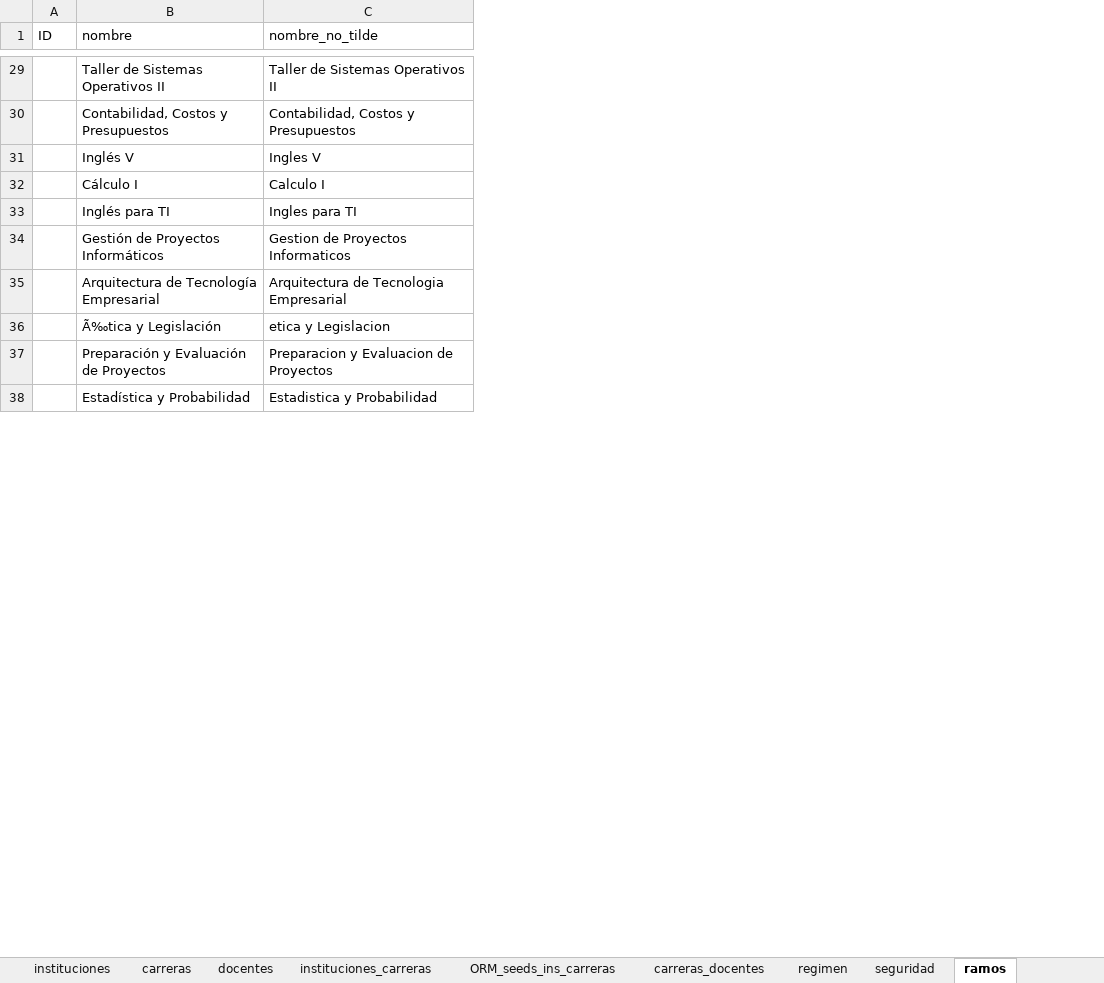
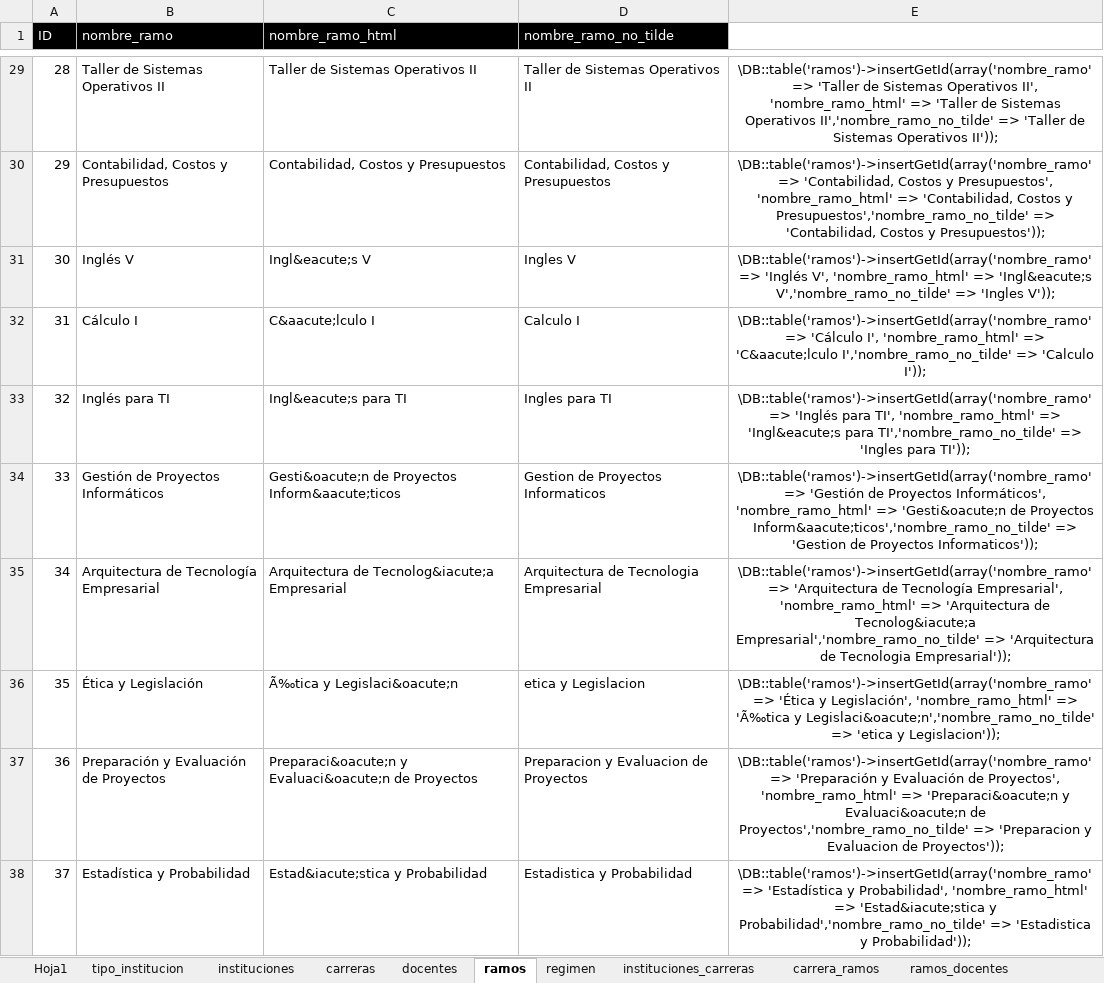
Before and after one commit to sophiachile/desarrollo, an Excel workbook: docs/Tablas_automaticas ORM.xlsx, sheet ramos, drawn as a sheet; only a part is shown, gaps mark what is left out; values as stored, in another font and other column widths than the file's, no borders; addresses are those after the commit; the diff covers the shown part only; the diff names each change by its address in the sheet, - before the commit and + after, or states it on an @@ line.

```diff
--- a/docs/Tablas_automaticas ORM.xlsx (sheet ramos)
+++ b/docs/Tablas_automaticas ORM.xlsx (sheet ramos)
-sheet tab: carreras_docentes
+sheet tab: ramos_docentes
+sheet tab: tipo_institucion
+sheet tab: carrera_ramos
@@ sheet tab order changed: Hoja1 | tipo_institucion | instituciones | carreras | docentes | ramos | regimen | instituciones_carreras | carrera_ramos | ramos_docentes @@
+column C (nombre_ramo_html), rows 29-38: Taller de Sistemas Operativos II | Contabilidad, Costos y Presupuestos | Ingl&eacute;s V | C&aacute;lculo I | Ingl&eacute;s para TI | Gesti&oacute;n de Proyectos Inform&aacute;ticos | Arquitectura de Tecnolog&iacute;a Empresarial | Ã‰tica y Legislaci&oacute;n | Preparaci&oacute;n y Evaluaci&oacute;n de Proyectos | Estad&iacute;stica y Probabilidad
+column E, rows 29-38: \DB::table('ramos')->insertGetId(array('nombre_ramo' => 'Taller de Sistemas Operativos II', 'nombre_ramo_html' => 'Taller de Sistemas Operativos II','nombre_ramo_no_tilde' => 'Taller de Sistemas Operativos II')); | \DB::table('ramos')->insertGetId(array('nombre_ramo' => 'Contabilidad, Costos y Presupuestos', 'nombre_ramo_html' => 'Contabilidad, Costos y Presupuestos','nombre_ramo_no_tilde' => 'Contabilidad, Costos y Presupuestos')); | \DB::table('ramos')->insertGetId(array('nombre_ramo' => 'Inglés V', 'nombre_ramo_html' => 'Ingl&eacute;s V','nombre_ramo_no_tilde' => 'Ingles V')); | \DB::table('ramos')->insertGetId(array('nombre_ramo' => 'Cálculo I', 'nombre_ramo_html' => 'C&aacute;lculo I','nombre_ramo_no_tilde' => 'Calculo I')); | \DB::table('ramos')->insertGetId(array('nombre_ramo' => 'Inglés para TI', 'nombre_ramo_html' => 'Ingl&eacute;s para TI','nombre_ramo_no_tilde' => 'Ingles para TI')); | \DB::table('ramos')->insertGetId(array('nombre_ramo' => 'Gestión de Proyectos Informáticos', 'nombre_ramo_html' => 'Gesti&oacute;n de Proyectos Inform&aacute;ticos','nombre_ramo_no_tilde' => 'Gestion de Proyectos Informaticos')); | \DB::table('ramos')->insertGetId(array('nombre_ramo' => 'Arquitectura de Tecnología Empresarial', 'nombre_ramo_html' => 'Arquitectura de Tecnolog&iacute;a Empresarial','nombre_ramo_no_tilde' => 'Arquitectura de Tecnologia Empresarial')); | \DB::table('ramos')->insertGetId(array('nombre_ramo' => 'Ética y Legislación', 'nombre_ramo_html' => 'Ã‰tica y Legislaci&oacute;n','nombre_ramo_no_tilde' => 'etica y Legislacion')); | \DB::table('ramos')->insertGetId(array('nombre_ramo' => 'Preparación y Evaluación de Proyectos', 'nombre_ramo_html' => 'Preparaci&oacute;n y Evaluaci&oacute;n de Proyectos','nombre_ramo_no_tilde' => 'Preparacion y Evaluacion de Proyectos')); | \DB::table('ramos')->insertGetId(array('nombre_ramo' => 'Estadística y Probabilidad', 'nombre_ramo_html' => 'Estad&iacute;stica y Probabilidad','nombre_ramo_no_tilde' => 'Estadistica y Probabilidad'));
@@ A1:B1 fill: none → #000000, text colour: black → #FFFFFF @@
-B1: nombre
+B1: nombre_ramo
-D1: nombre_no_tilde
+D1: nombre_ramo_no_tilde
@@ D1 fill: none → #000000, text colour: black → #FFFFFF @@
-A29 (ID): (empty)
+A29 (ID): 28
-A30 (ID): (empty)
+A30 (ID): 29
-A31 (ID): (empty)
+A31 (ID): 30
-A32 (ID): (empty)
+A32 (ID): 31
-A33 (ID): (empty)
+A33 (ID): 32
-A34 (ID): (empty)
+A34 (ID): 33
-A35 (ID): (empty)
+A35 (ID): 34
-A36 (ID): (empty)
+A36 (ID): 35
-B36 (nombre_ramo): Ã‰tica y Legislación
+B36 (nombre_ramo): Ética y Legislación
-A37 (ID): (empty)
+A37 (ID): 36
-A38 (ID): (empty)
+A38 (ID): 37
```
Also changed, not shown: 37 edited cells elsewhere in this sheet, sheet instituciones_carreras, sheet docentes, sheet instituciones, sheet ramos_docentes, sheet carreras, sheet seguridad, 1 more sheet, other sheet tabs.
